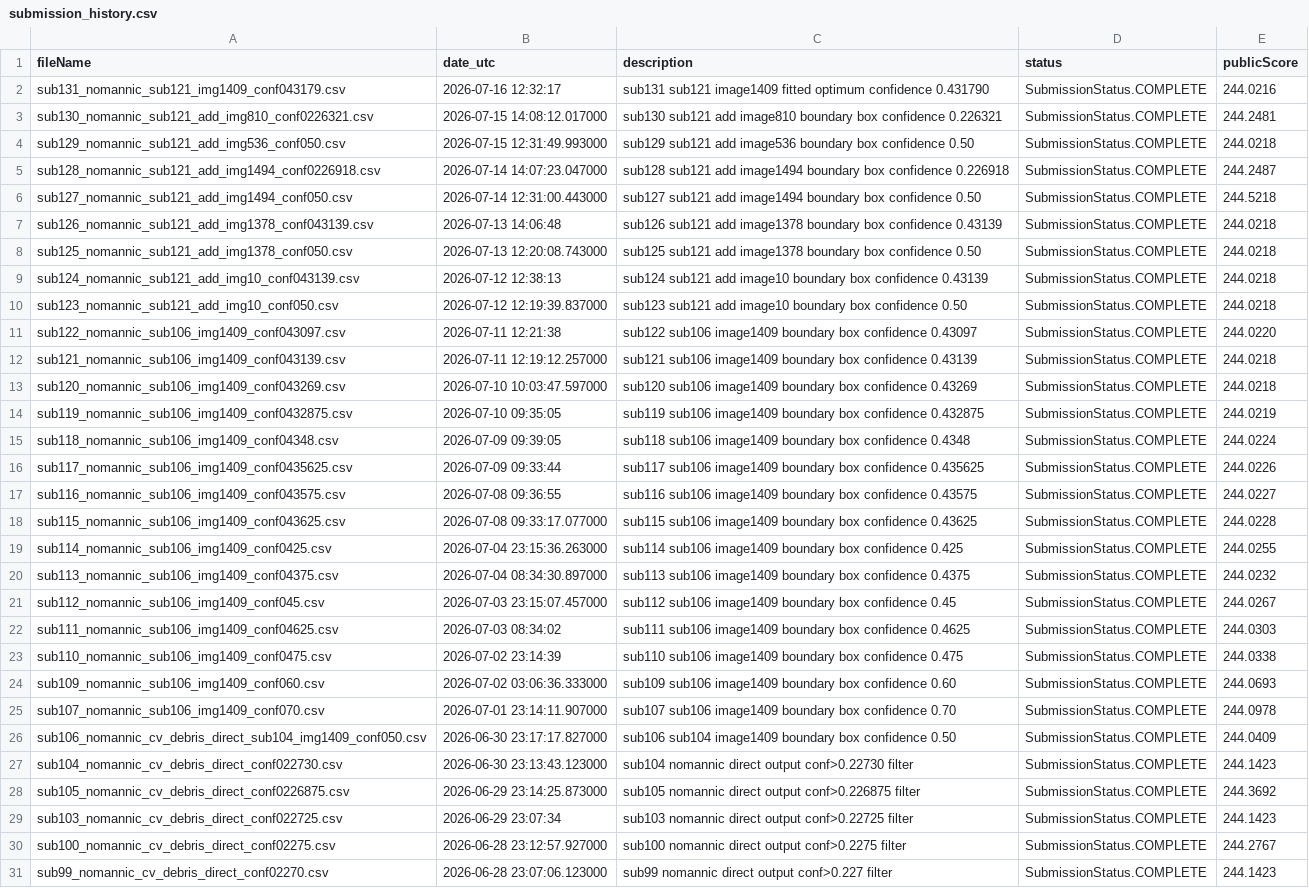
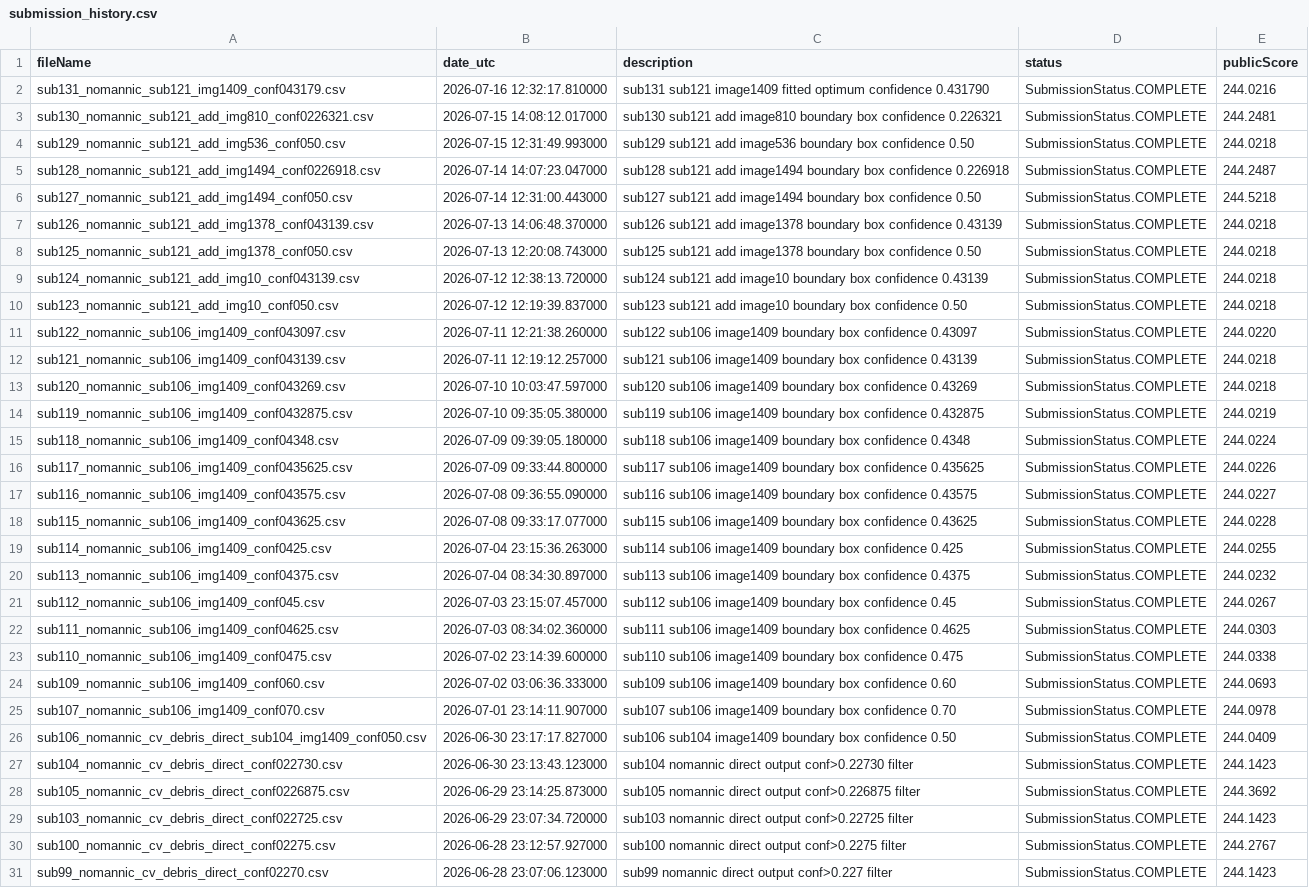
Before and after one commit to Beiciccc/neural-debris-removal-experiments, a CSV file: records/submission_history.csv, drawn as a sheet; only a part is shown; the diff covers the shown part only.

```diff
--- a/records/submission_history.csv
+++ b/records/submission_history.csv
@@ -1,3 +1,3 @@
 fileName,date_utc,description,status,publicScore
-sub131_nomannic_sub121_img1409_conf043179.csv,2026-07-16 12:32:17,sub131 sub121 image1409 fitted optimum confidence 0.431790,SubmissionStatus.COMPLETE,244.0216
+sub131_nomannic_sub121_img1409_conf043179.csv,2026-07-16 12:32:17.810000,sub131 sub121 image1409 fitted optimum confidence 0.431790,SubmissionStatus.COMPLETE,244.0216
 sub130_nomannic_sub121_add_img810_conf0226321.csv,2026-07-15 14:08:12.017000,sub130 sub121 add image810 boundary box confidence 0.226321,SubmissionStatus.COMPLETE,244.2481
@@ -6,13 +6,13 @@ sub128_nomannic_sub121_add_img1494_conf0226918.csv,2026-07-14 14:07:23.047000,su
 sub127_nomannic_sub121_add_img1494_conf050.csv,2026-07-14 12:31:00.443000,sub127 sub121 add image1494 boundary box confidence 0.50,SubmissionStatus.COMPLETE,244.5218
-sub126_nomannic_sub121_add_img1378_conf043139.csv,2026-07-13 14:06:48,sub126 sub121 add image1378 boundary box confidence 0.43139,SubmissionStatus.COMPLETE,244.0218
+sub126_nomannic_sub121_add_img1378_conf043139.csv,2026-07-13 14:06:48.370000,sub126 sub121 add image1378 boundary box confidence 0.43139,SubmissionStatus.COMPLETE,244.0218
 sub125_nomannic_sub121_add_img1378_conf050.csv,2026-07-13 12:20:08.743000,sub125 sub121 add image1378 boundary box confidence 0.50,SubmissionStatus.COMPLETE,244.0218
-sub124_nomannic_sub121_add_img10_conf043139.csv,2026-07-12 12:38:13,sub124 sub121 add image10 boundary box confidence 0.43139,SubmissionStatus.COMPLETE,244.0218
+sub124_nomannic_sub121_add_img10_conf043139.csv,2026-07-12 12:38:13.720000,sub124 sub121 add image10 boundary box confidence 0.43139,SubmissionStatus.COMPLETE,244.0218
 sub123_nomannic_sub121_add_img10_conf050.csv,2026-07-12 12:19:39.837000,sub123 sub121 add image10 boundary box confidence 0.50,SubmissionStatus.COMPLETE,244.0218
-sub122_nomannic_sub106_img1409_conf043097.csv,2026-07-11 12:21:38,sub122 sub106 image1409 boundary box confidence 0.43097,SubmissionStatus.COMPLETE,244.0220
+sub122_nomannic_sub106_img1409_conf043097.csv,2026-07-11 12:21:38.260000,sub122 sub106 image1409 boundary box confidence 0.43097,SubmissionStatus.COMPLETE,244.0220
 sub121_nomannic_sub106_img1409_conf043139.csv,2026-07-11 12:19:12.257000,sub121 sub106 image1409 boundary box confidence 0.43139,SubmissionStatus.COMPLETE,244.0218
 sub120_nomannic_sub106_img1409_conf043269.csv,2026-07-10 10:03:47.597000,sub120 sub106 image1409 boundary box confidence 0.43269,SubmissionStatus.COMPLETE,244.0218
-sub119_nomannic_sub106_img1409_conf0432875.csv,2026-07-10 09:35:05,sub119 sub106 image1409 boundary box confidence 0.432875,SubmissionStatus.COMPLETE,244.0219
-sub118_nomannic_sub106_img1409_conf04348.csv,2026-07-09 09:39:05,sub118 sub106 image1409 boundary box confidence 0.4348,SubmissionStatus.COMPLETE,244.0224
-sub117_nomannic_sub106_img1409_conf0435625.csv,2026-07-09 09:33:44,sub117 sub106 image1409 boundary box confidence 0.435625,SubmissionStatus.COMPLETE,244.0226
-sub116_nomannic_sub106_img1409_conf043575.csv,2026-07-08 09:36:55,sub116 sub106 image1409 boundary box confidence 0.43575,SubmissionStatus.COMPLETE,244.0227
+sub119_nomannic_sub106_img1409_conf0432875.csv,2026-07-10 09:35:05.380000,sub119 sub106 image1409 boundary box confidence 0.432875,SubmissionStatus.COMPLETE,244.0219
+sub118_nomannic_sub106_img1409_conf04348.csv,2026-07-09 09:39:05.180000,sub118 sub106 image1409 boundary box confidence 0.4348,SubmissionStatus.COMPLETE,244.0224
+sub117_nomannic_sub106_img1409_conf0435625.csv,2026-07-09 09:33:44.800000,sub117 sub106 image1409 boundary box confidence 0.435625,SubmissionStatus.COMPLETE,244.0226
+sub116_nomannic_sub106_img1409_conf043575.csv,2026-07-08 09:36:55.090000,sub116 sub106 image1409 boundary box confidence 0.43575,SubmissionStatus.COMPLETE,244.0227
 sub115_nomannic_sub106_img1409_conf043625.csv,2026-07-08 09:33:17.077000,sub115 sub106 image1409 boundary box confidence 0.43625,SubmissionStatus.COMPLETE,244.0228
@@ -21,4 +21,4 @@ sub113_nomannic_sub106_img1409_conf04375.csv,2026-07-04 08:34:30.897000,sub113 s
 sub112_nomannic_sub106_img1409_conf045.csv,2026-07-03 23:15:07.457000,sub112 sub106 image1409 boundary box confidence 0.45,SubmissionStatus.COMPLETE,244.0267
-sub111_nomannic_sub106_img1409_conf04625.csv,2026-07-03 08:34:02,sub111 sub106 image1409 boundary box confidence 0.4625,SubmissionStatus.COMPLETE,244.0303
-sub110_nomannic_sub106_img1409_conf0475.csv,2026-07-02 23:14:39,sub110 sub106 image1409 boundary box confidence 0.475,SubmissionStatus.COMPLETE,244.0338
+sub111_nomannic_sub106_img1409_conf04625.csv,2026-07-03 08:34:02.360000,sub111 sub106 image1409 boundary box confidence 0.4625,SubmissionStatus.COMPLETE,244.0303
+sub110_nomannic_sub106_img1409_conf0475.csv,2026-07-02 23:14:39.600000,sub110 sub106 image1409 boundary box confidence 0.475,SubmissionStatus.COMPLETE,244.0338
 sub109_nomannic_sub106_img1409_conf060.csv,2026-07-02 03:06:36.333000,sub109 sub106 image1409 boundary box confidence 0.60,SubmissionStatus.COMPLETE,244.0693
@@ -28,3 +28,3 @@ sub104_nomannic_cv_debris_direct_conf022730.csv,2026-06-30 23:13:43.123000,sub10
 sub105_nomannic_cv_debris_direct_conf0226875.csv,2026-06-29 23:14:25.873000,sub105 nomannic direct output conf>0.226875 filter,SubmissionStatus.COMPLETE,244.3692
-sub103_nomannic_cv_debris_direct_conf022725.csv,2026-06-29 23:07:34,sub103 nomannic direct output conf>0.22725 filter,SubmissionStatus.COMPLETE,244.1423
+sub103_nomannic_cv_debris_direct_conf022725.csv,2026-06-29 23:07:34.720000,sub103 nomannic direct output conf>0.22725 filter,SubmissionStatus.COMPLETE,244.1423
 sub100_nomannic_cv_debris_direct_conf02275.csv,2026-06-28 23:12:57.927000,sub100 nomannic direct output conf>0.2275 filter,SubmissionStatus.COMPLETE,244.2767
```
Also changed, not shown: 4 edited cells elsewhere in this file, records/candidate_summary.csv, 2 other files.
